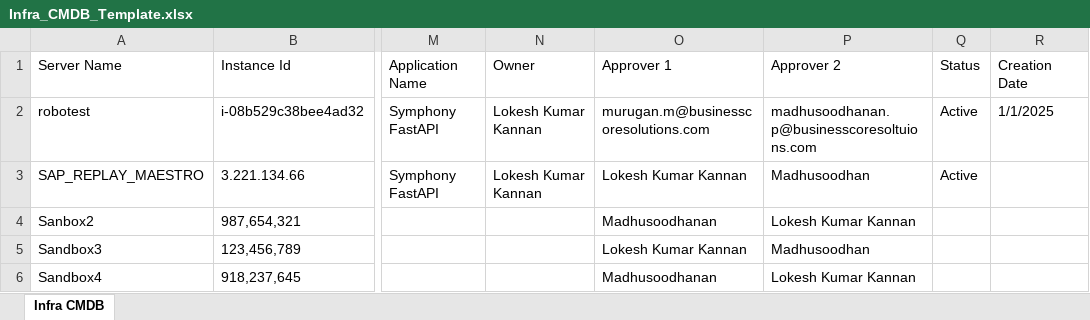
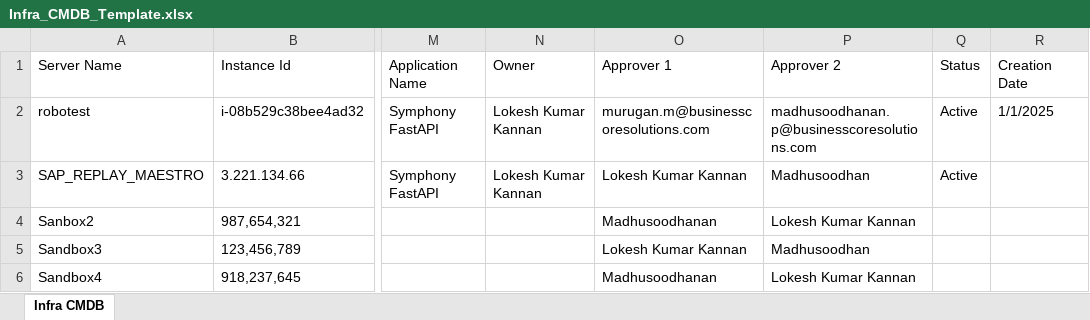
Before and after one commit to madhu-bcs/start-stop-vm, an Excel workbook: newstart/Infra_CMDB_Template.xlsx, sheet Infra CMDB, drawn as a sheet; only a part is shown, gaps mark what is left out; values as stored, in another font and other column widths than the file's, no borders; the diff names each change by its address in the sheet, - before the commit and + after, or states it on an @@ line.

Commit message:
changed the value in excel

```diff
--- a/newstart/Infra_CMDB_Template.xlsx (sheet Infra CMDB)
+++ b/newstart/Infra_CMDB_Template.xlsx (sheet Infra CMDB)
-P2 (Approver 2): madhusoodhanan.p@businesscoresoltuions.com
+P2 (Approver 2): madhusoodhanan.p@businesscoresolutions.com
```
